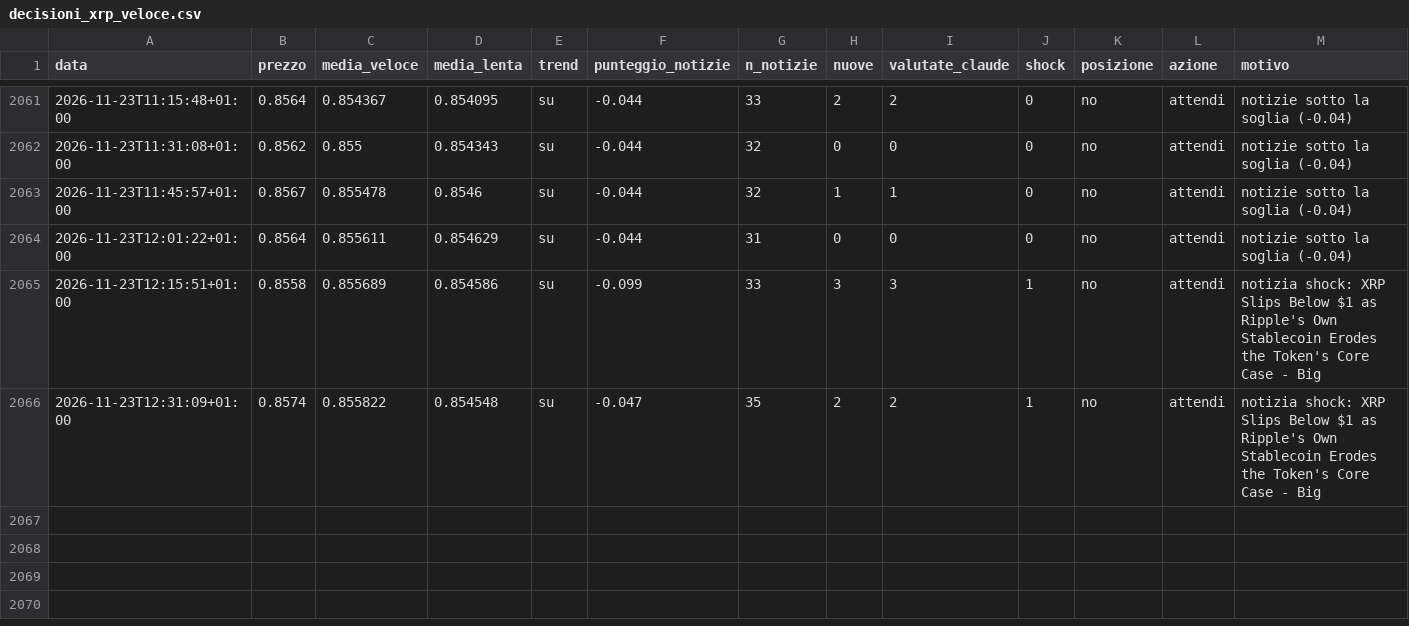
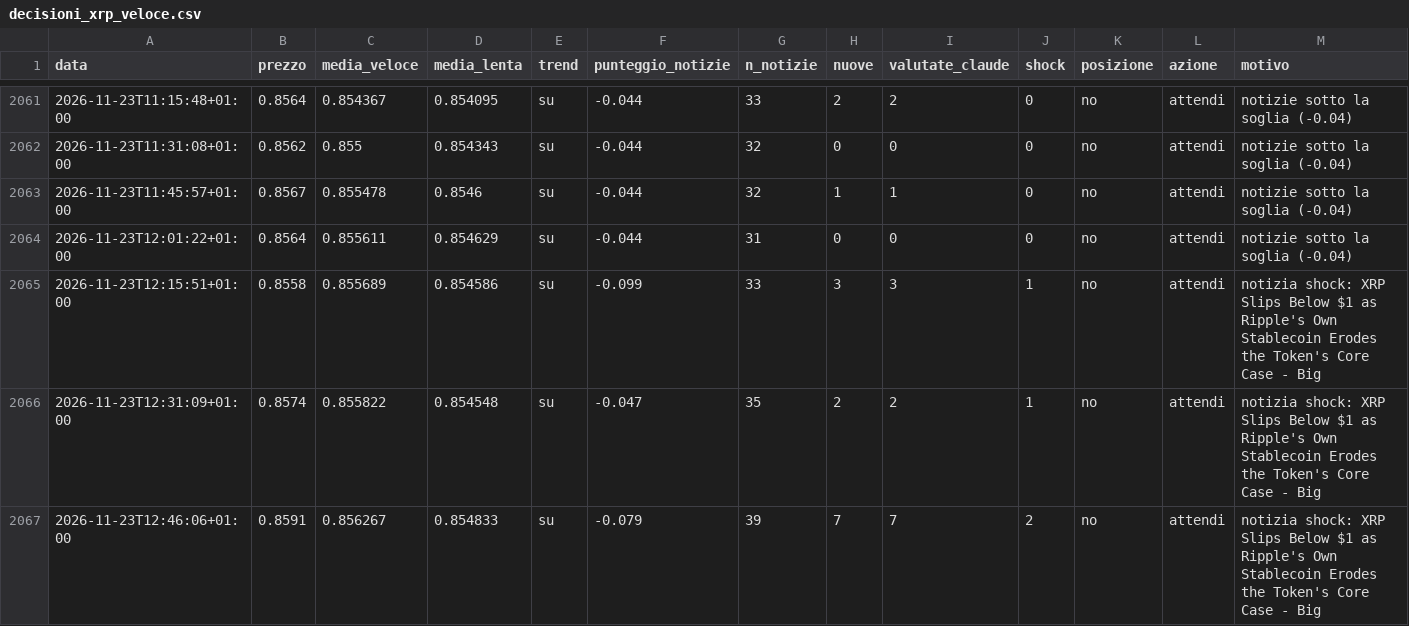
Before and after one commit to Van3d-max/sol-sentinel-, a CSV file: decisioni_xrp_veloce.csv, drawn as a sheet; only a part is shown, gaps mark what is left out; rows hold the shown columns only; the diff names each change by its address in the sheet, - before the commit and + after, or states it on an @@ line.

```diff
--- a/decisioni_xrp_veloce.csv
+++ b/decisioni_xrp_veloce.csv
+row 2067: 2026-11-23T12:46:06+01:00 | 0.8591 | 0.856267 | 0.854833 | su | -0.079 | 39 | 7 | 7 | 2 | no | attendi | notizia shock: XRP Slips Below $1 as Ripple's Own Stablecoin Erodes the Token's Core Case - Big
```
Also changed, not shown: decisioni_eth_intermedio.csv, decisioni_eth_veloce.csv, 29 other files.
